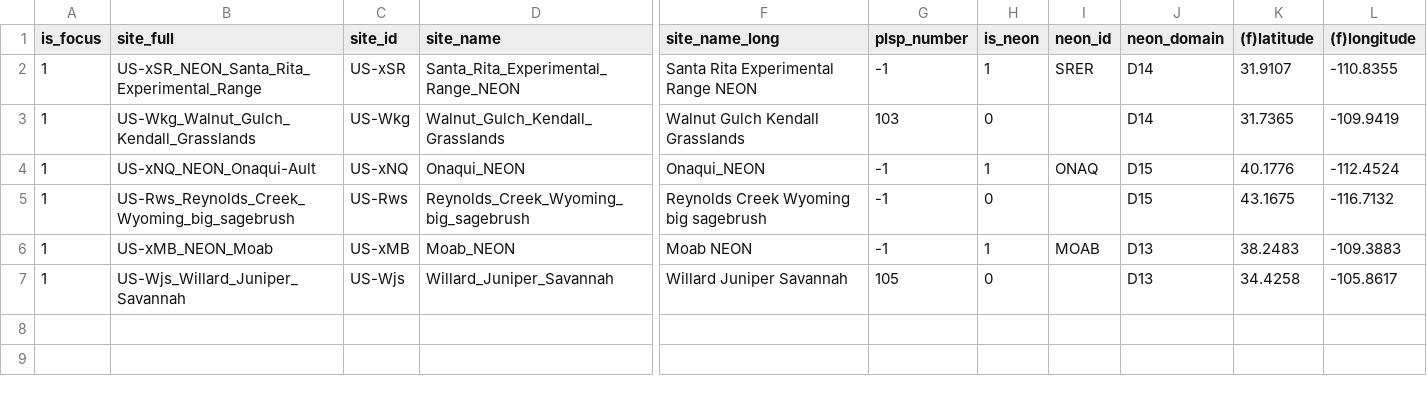
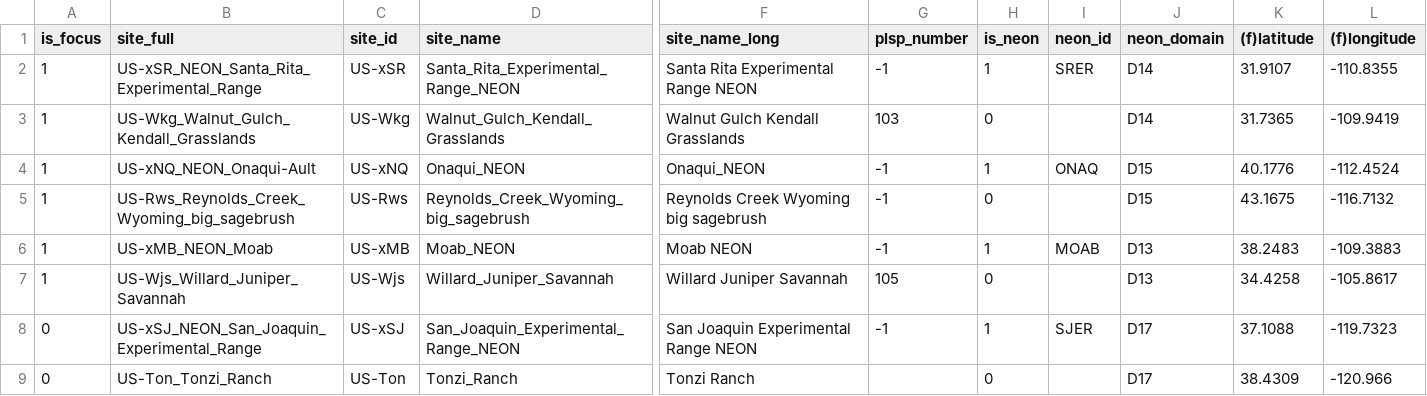
Before and after one commit to alexanderfache6/PLSP, a CSV file: code/selected_sites_info/results/01_selected_sites_short_2.csv, drawn as a sheet; only a part is shown, gaps mark what is left out; rows hold the shown columns only; the diff names each change by its address in the sheet, - before the commit and + after, or states it on an @@ line.

```diff
--- a/code/selected_sites_info/results/01_selected_sites_short_2.csv
+++ b/code/selected_sites_info/results/01_selected_sites_short_2.csv
+row 8: 0 | US-xSJ_NEON_San_Joaquin_Experimental_Range | US-xSJ | San_Joaquin_Experimental_Range_NEON | San Joaquin Experimental Range NEON | -1 | 1 | SJER | D17 | 37.1088 | -119.7323
+row 9: 0 | US-Ton_Tonzi_Ranch | US-Ton | Tonzi_Ranch | Tonzi Ranch |  | 0 |  | D17 | 38.4309 | -120.966
```
Also changed, not shown: code/selected_sites_info/results/01_selected_sites_long_2.csv, code/selected_sites_info/results/03_naip_data_availability.csv, 19 other files.
